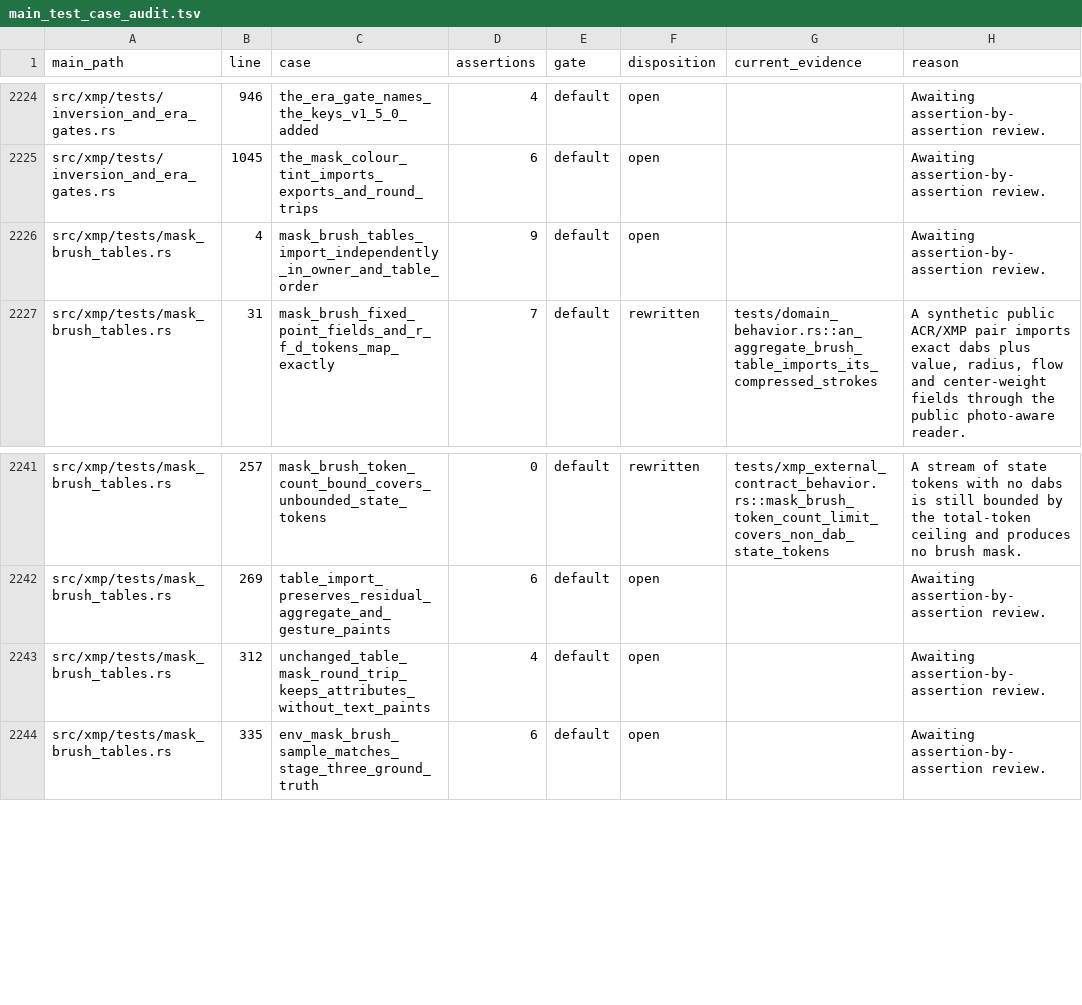
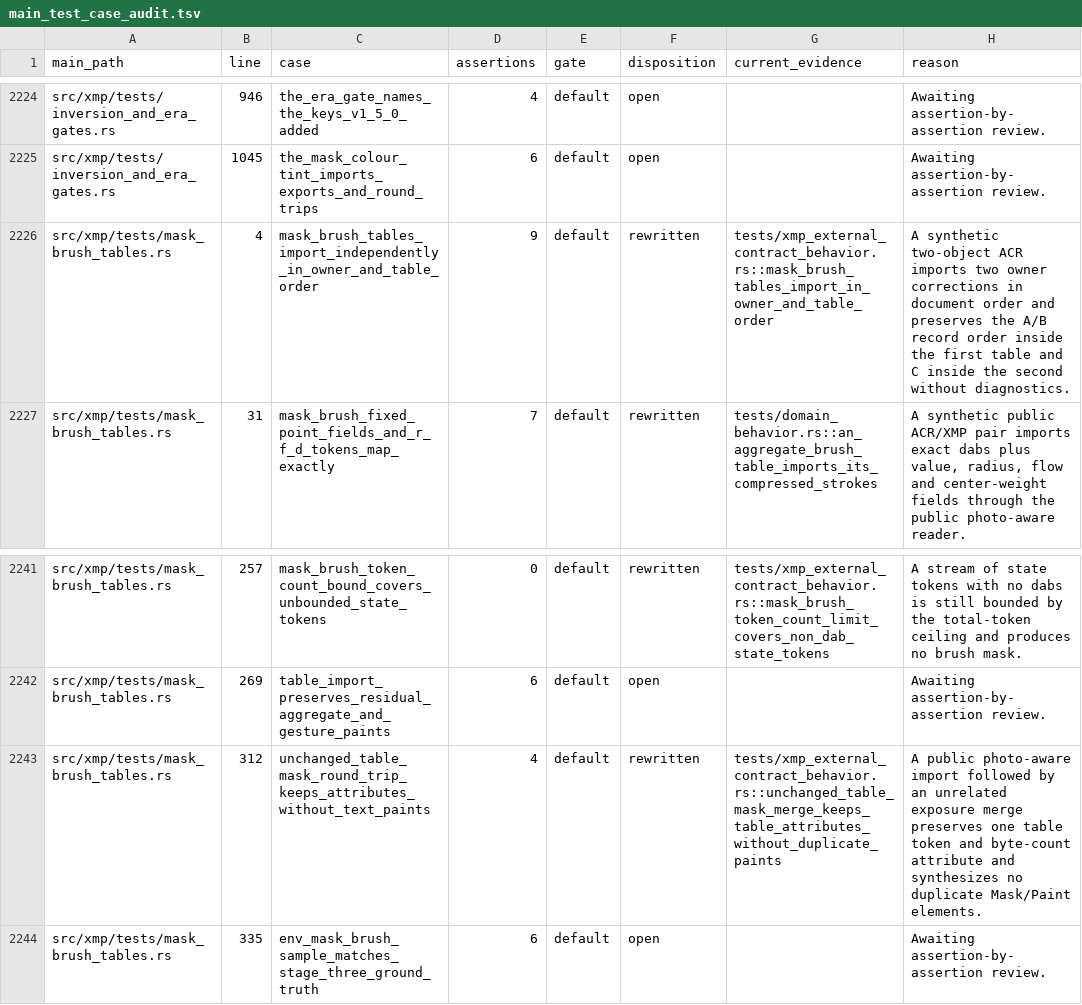
Before and after one commit to Leo-stone-dot/autoshade, a TSV file: docs/main_test_case_audit.tsv, drawn as a sheet; only a part is shown, gaps mark what is left out.

Commit message:
test(xmp): audit brush table ordering

```diff
--- a/docs/main_test_case_audit.tsv
+++ b/docs/main_test_case_audit.tsv
@@ -2225,3 +2225,3 @@ src/xmp/tests/inversion_and_era_gates.rs	946	the_era_gate_names_the_keys_v1_5_0_
 src/xmp/tests/inversion_and_era_gates.rs	1045	the_mask_colour_tint_imports_exports_and_round_trips	6	default	open		Awaiting assertion-by-assertion review.
-src/xmp/tests/mask_brush_tables.rs	4	mask_brush_tables_import_independently_in_owner_and_table_order	9	default	open		Awaiting assertion-by-assertion review.
+src/xmp/tests/mask_brush_tables.rs	4	mask_brush_tables_import_independently_in_owner_and_table_order	9	default	rewritten	tests/xmp_external_contract_behavior.rs::mask_brush_tables_import_in_owner_and_table_order	A synthetic two-object ACR imports two owner corrections in document order and preserves the A/B record order inside the first table and C inside the second without diagnostics.
 src/xmp/tests/mask_brush_tables.rs	31	mask_brush_fixed_point_fields_and_r_f_d_tokens_map_exactly	7	default	rewritten	tests/domain_behavior.rs::an_aggregate_brush_table_imports_its_compressed_strokes	A synthetic public ACR/XMP pair imports exact dabs plus value, radius, flow and center-weight fields through the public photo-aware reader.
@@ -2242,3 +2242,3 @@ src/xmp/tests/mask_brush_tables.rs	257	mask_brush_token_count_bound_covers_unbou
 src/xmp/tests/mask_brush_tables.rs	269	table_import_preserves_residual_aggregate_and_gesture_paints	6	default	open		Awaiting assertion-by-assertion review.
-src/xmp/tests/mask_brush_tables.rs	312	unchanged_table_mask_round_trip_keeps_attributes_without_text_paints	4	default	open		Awaiting assertion-by-assertion review.
+src/xmp/tests/mask_brush_tables.rs	312	unchanged_table_mask_round_trip_keeps_attributes_without_text_paints	4	default	rewritten	tests/xmp_external_contract_behavior.rs::unchanged_table_mask_merge_keeps_table_attributes_without_duplicate_paints	A public photo-aware import followed by an unrelated exposure merge preserves one table token and byte-count attribute and synthesizes no duplicate Mask/Paint elements.
 src/xmp/tests/mask_brush_tables.rs	335	env_mask_brush_sample_matches_stage_three_ground_truth	6	default	open		Awaiting assertion-by-assertion review.
```
Also changed, not shown: 2 other files.
